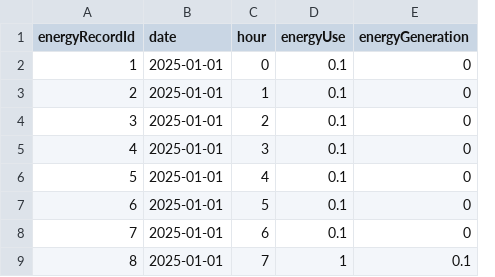
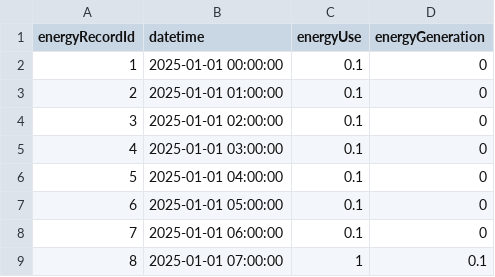
Before and after one commit to EcoCareSoftwareEngineering/backend, a CSV file: data/energy_records.csv, drawn as a sheet; only a part is shown; removed rows and columns are numbered as before the commit, all else as after; the diff names each change by its address in the sheet, - before the commit and + after, or states it on an @@ line.

Commit message:
Change energy records and device usage

```diff
--- a/data/energy_records.csv
+++ b/data/energy_records.csv
-column B (date), rows 2-9: all 2025-01-01
-column C (hour), rows 2-9: 0 | 1 | 2 | 3 | 4 | 5 | 6 | 7
+column B (datetime), rows 2-9: 2025-01-01 00:00:00 | 2025-01-01 01:00:00 | 2025-01-01 02:00:00 | 2025-01-01 03:00:00 | 2025-01-01 04:00:00 | 2025-01-01 05:00:00 | 2025-01-01 06:00:00 | 2025-01-01 07:00:00
```
Also changed, not shown: 7 other files.
